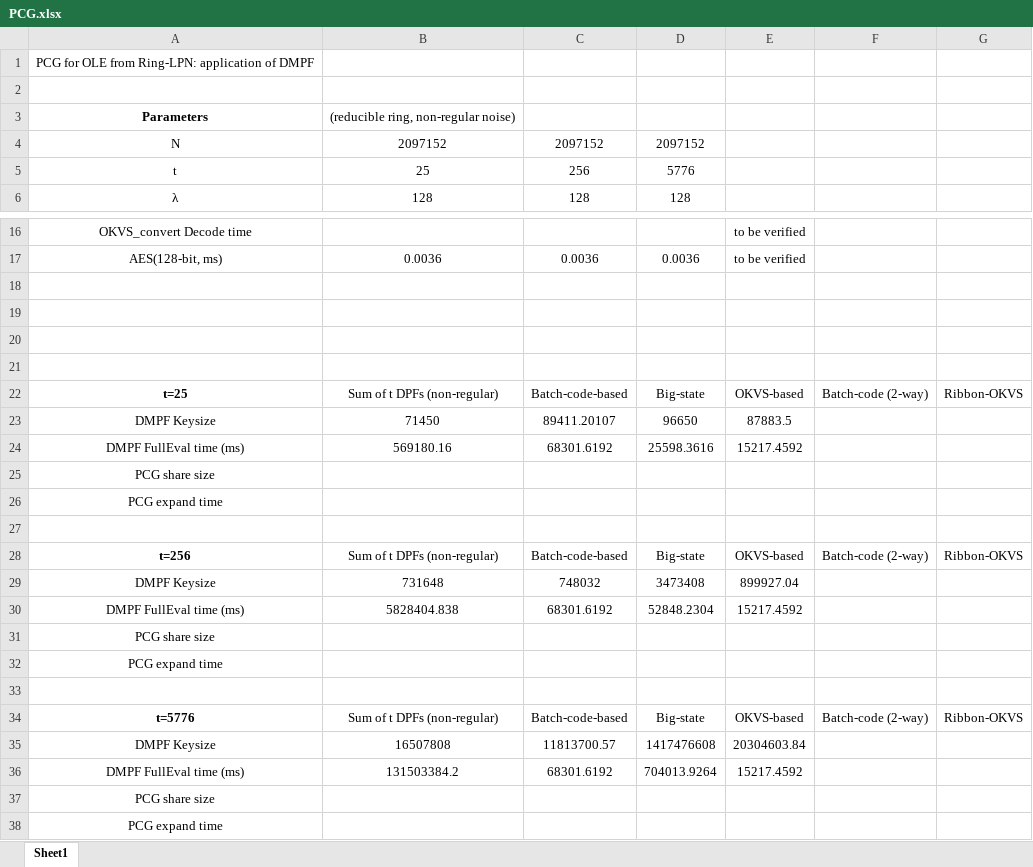
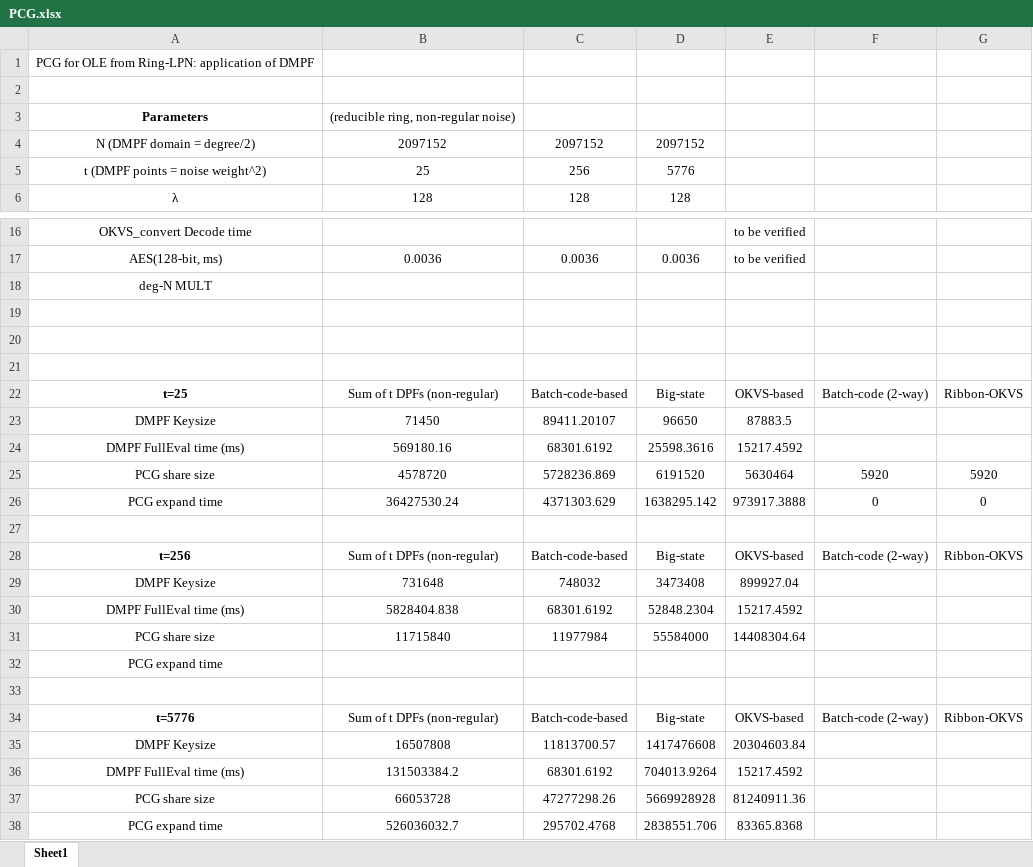
Before and after one commit to tu-yaxin/DMPF, an Excel workbook: data/PCG.xlsx, sheet Sheet1, drawn as a sheet; only a part is shown, gaps mark what is left out; values as stored, in another font and other column widths than the file's, no borders; removed rows and columns are numbered as before the commit, all else as after; the diff names each change by its address in the sheet, - before the commit and + after, or states it on an @@ line.

```diff
--- a/data/PCG.xlsx (sheet Sheet1)
+++ b/data/PCG.xlsx (sheet Sheet1)
-A4: N
+A4: N (DMPF domain = degree/2)
-A5: t
+A5: t (DMPF points = noise weight^2)
-A18: (empty)
+A18: deg-N MULT
-row 25: PCG share size
-row 26: PCG expand time
+row 25: PCG share size | 4578720 | 5728236.869 | 6191520 | 5630464 | 5920 | 5920
+row 26: PCG expand time | 36427530.24 | 4371303.629 | 1638295.142 | 973917.3888 | 0 | 0
-row 31: PCG share size
+row 31: PCG share size | 11715840 | 11977984 | 55584000 | 14408304.64
-row 37: PCG share size
-row 38: PCG expand time
+row 37: PCG share size | 66053728 | 47277298.26 | 5669928928 | 81240911.36
+row 38: PCG expand time | 526036032.7 | 295702.4768 | 2838551.706 | 83365.8368
```
Also changed, not shown: 3 other files.
